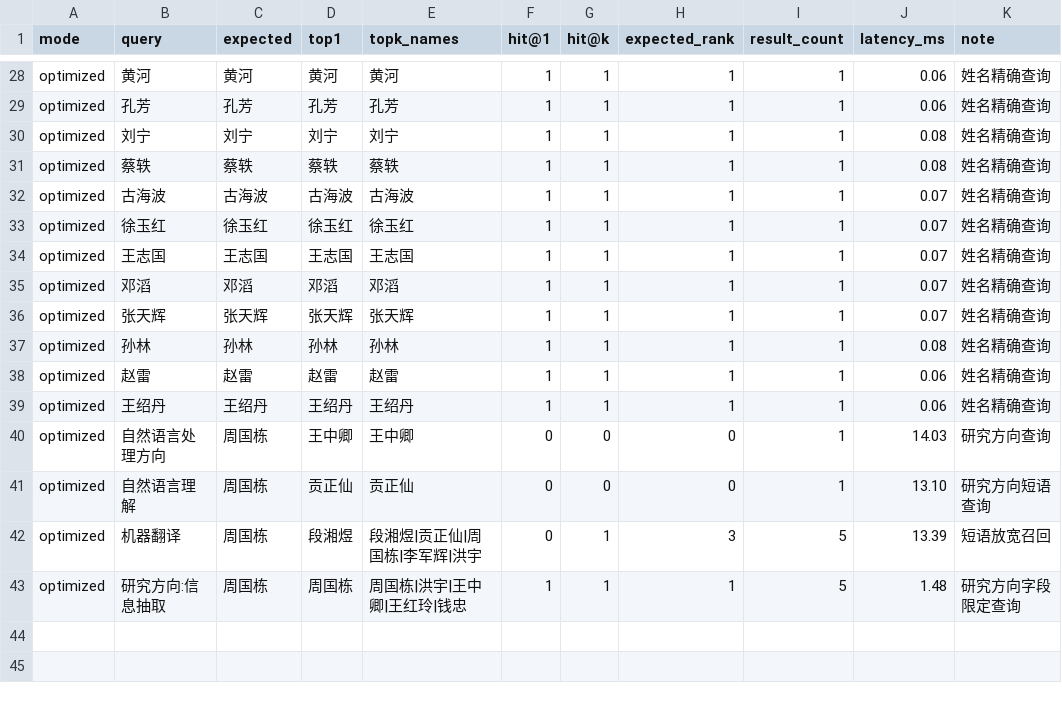
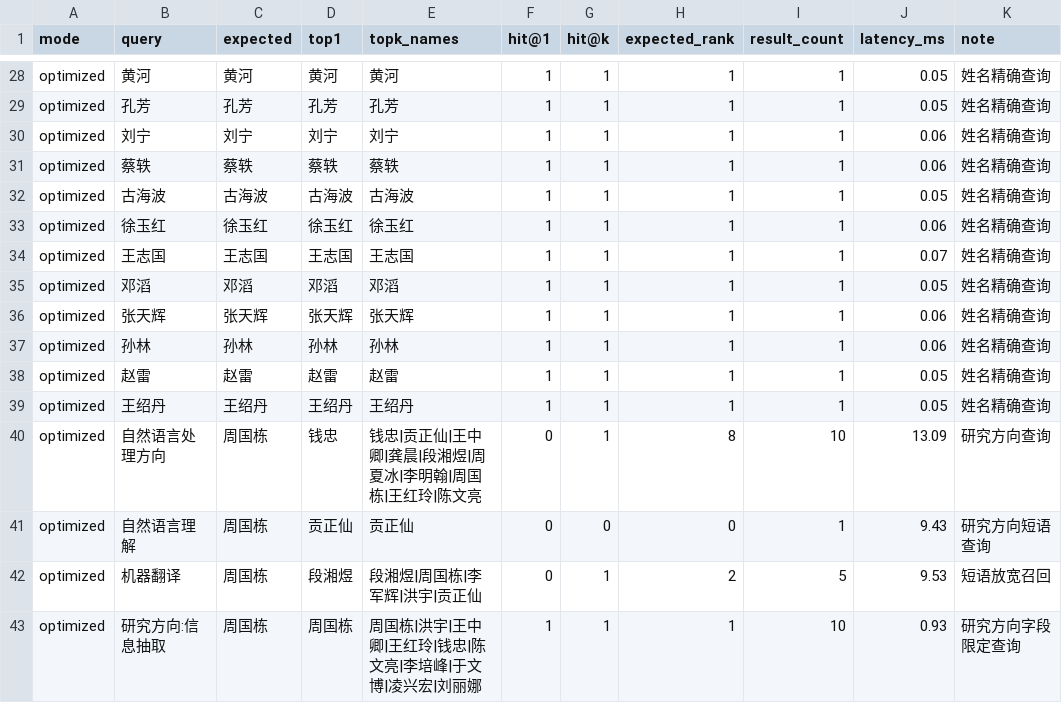
Before and after one commit to TensorsT/IR_System, a CSV file: outputs/eval_compare.csv, drawn as a sheet; only a part is shown, gaps mark what is left out; the diff covers the shown part only; the diff names each change by its address in the sheet, - before the commit and + after, or states it on an @@ line.

```diff
--- a/outputs/eval_compare.csv
+++ b/outputs/eval_compare.csv
-J28:J29 (latency_ms): 0.06
+J28:J29 (latency_ms): 0.05
-J30:J31 (latency_ms): 0.08
+J30:J31 (latency_ms): 0.06
-J32 (latency_ms): 0.07
+J32 (latency_ms): 0.05
-J33 (latency_ms): 0.07
+J33 (latency_ms): 0.06
-J35 (latency_ms): 0.07
+J35 (latency_ms): 0.05
-J36 (latency_ms): 0.07
+J36 (latency_ms): 0.06
-J37 (latency_ms): 0.08
+J37 (latency_ms): 0.06
-J38:J39 (latency_ms): 0.06
+J38:J39 (latency_ms): 0.05
-D40 (top1): 王中卿
+D40 (top1): 钱忠
-E40 (topk_names): 王中卿
+E40 (topk_names): 钱忠|贡正仙|王中卿|龚晨|段湘煜|周夏冰|李明翰|周国栋|王红玲|陈文亮
-G40 (hit@k): 0
+G40 (hit@k): 1
-H40 (expected_rank): 0
+H40 (expected_rank): 8
-I40 (result_count): 1
+I40 (result_count): 10
-J40 (latency_ms): 14.03
+J40 (latency_ms): 13.09
-J41 (latency_ms): 13.10
+J41 (latency_ms): 9.43
-E42 (topk_names): 段湘煜|贡正仙|周国栋|李军辉|洪宇
+E42 (topk_names): 段湘煜|周国栋|李军辉|洪宇|贡正仙
-H42 (expected_rank): 3
+H42 (expected_rank): 2
-J42 (latency_ms): 13.39
+J42 (latency_ms): 9.53
-E43 (topk_names): 周国栋|洪宇|王中卿|王红玲|钱忠
+E43 (topk_names): 周国栋|洪宇|王中卿|王红玲|钱忠|陈文亮|李培峰|于文博|凌兴宏|刘丽娜
-I43 (result_count): 5
+I43 (result_count): 10
-J43 (latency_ms): 1.48
+J43 (latency_ms): 0.93
```
Also changed, not shown: 40 edited cells elsewhere in this file, 9 other files.
